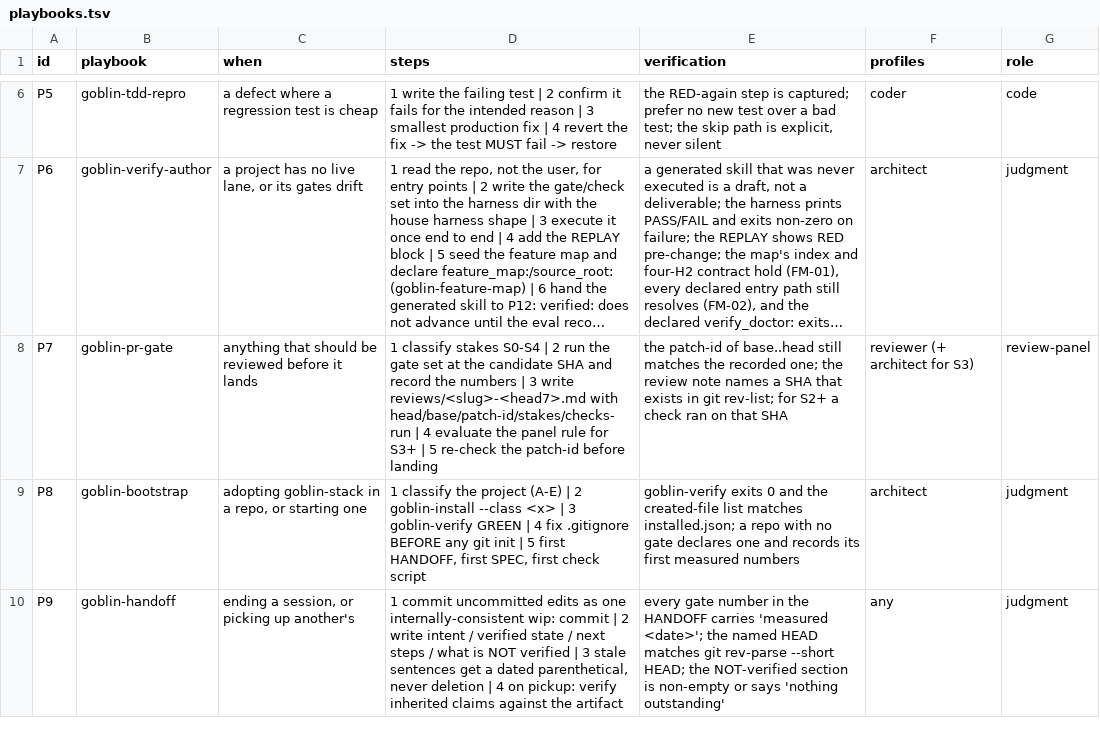
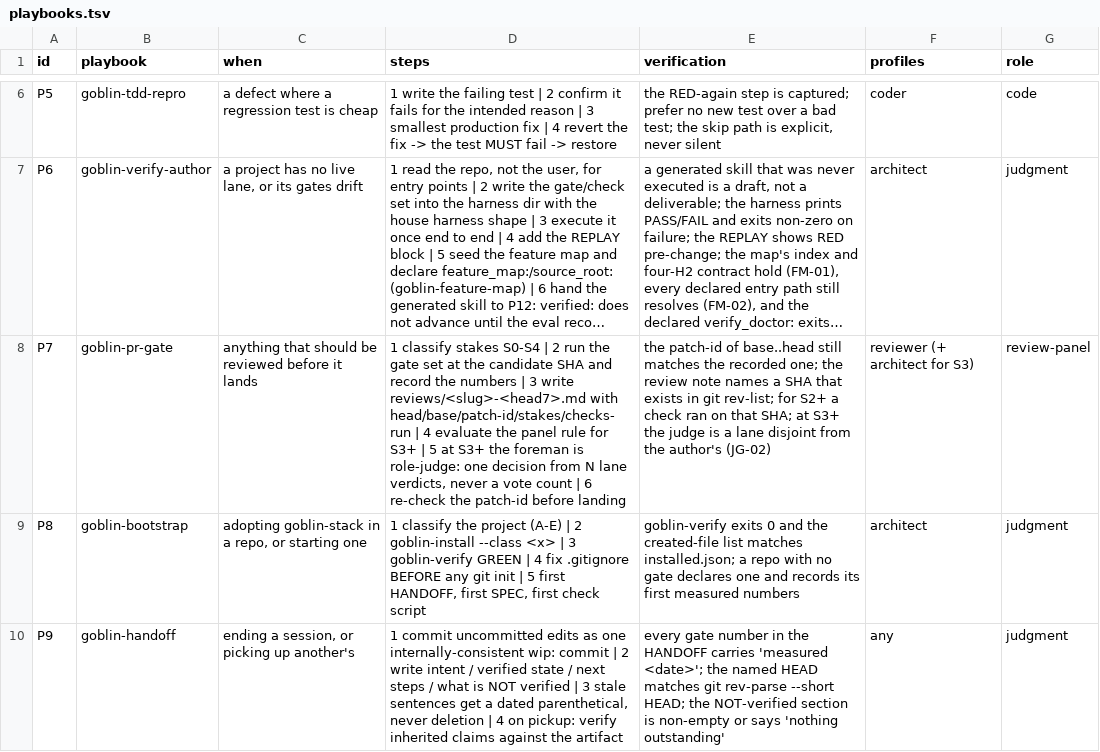
Before and after one commit to harveynguyen33/gobstack, a TSV file: manifest/playbooks.tsv, drawn as a sheet; only a part is shown, gaps mark what is left out; long unchanged cells end in …; the diff covers the shown part only; the diff names each change by its address in the sheet, - before the commit and + after, or states it on an @@ line.

```diff
--- a/manifest/playbooks.tsv
+++ b/manifest/playbooks.tsv
-D8 (steps): …| 5 re-check the…
+D8 (steps): …| 5 at S3+ the foreman is role-judge: one decision from N lane verdicts, never a vote count | 6 re-check the…
-E8 (verification): …on that SHA
+E8 (verification): …on that SHA; at S3+ the judge is a lane disjoint from the author's (JG-02)
```
Also changed, not shown: 2 edited cells elsewhere in this file, manifest/glossary.tsv, 14 other files.
